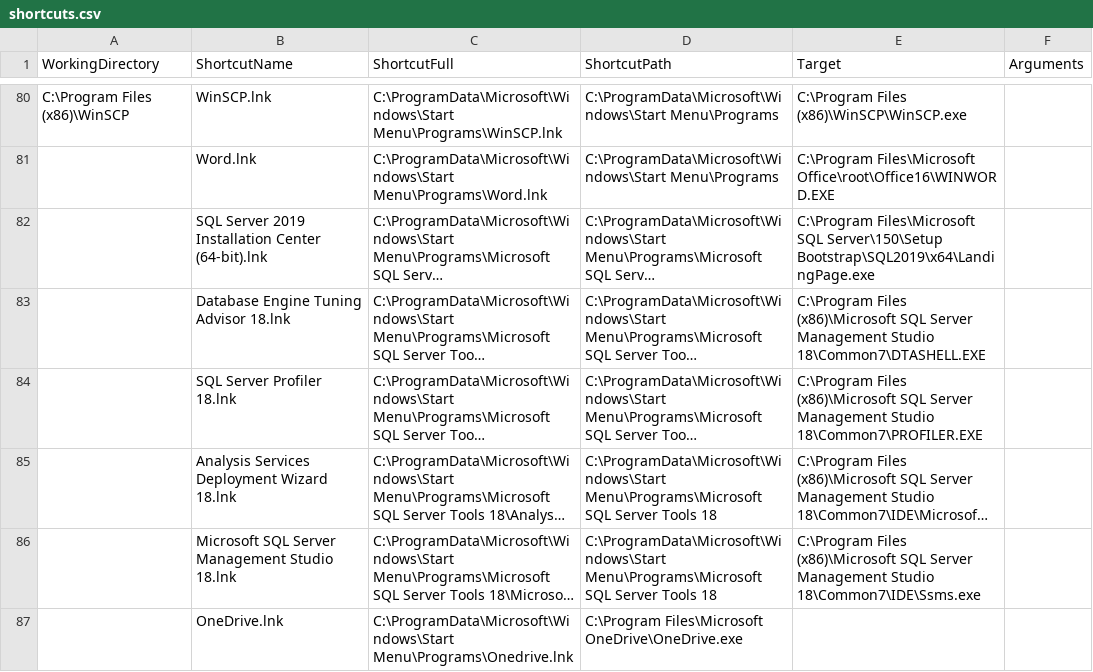
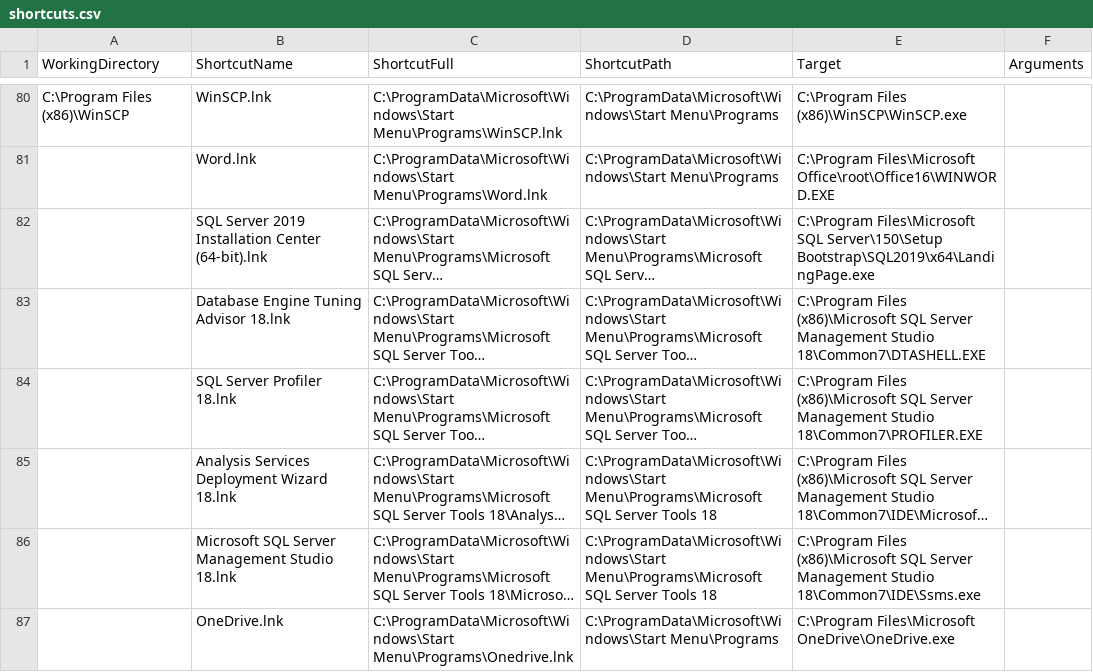
Before and after one commit to matnav/MissingShortcuts, a CSV file: shortcuts.csv, drawn as a sheet; only a part is shown, gaps mark what is left out; long unchanged cells end in …; the diff names each change by its address in the sheet, - before the commit and + after, or states it on an @@ line.

Commit message:
Update shortcuts.csv

```diff
--- a/shortcuts.csv
+++ b/shortcuts.csv
-D87 (ShortcutPath): C:\Program Files\Microsoft OneDrive\OneDrive.exe
+D87 (ShortcutPath): C:\ProgramData\Microsoft\Windows\Start Menu\Programs
-E87 (Target): (empty)
+E87 (Target): C:\Program Files\Microsoft OneDrive\OneDrive.exe
```
